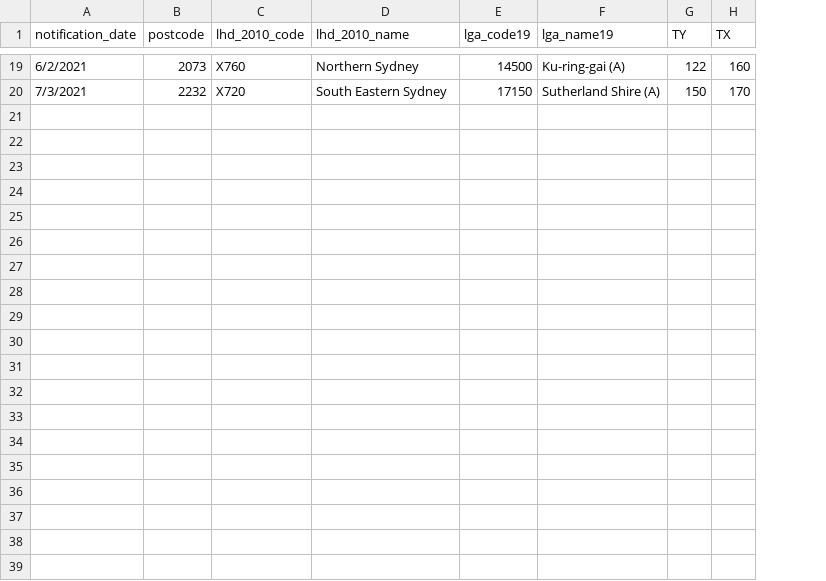
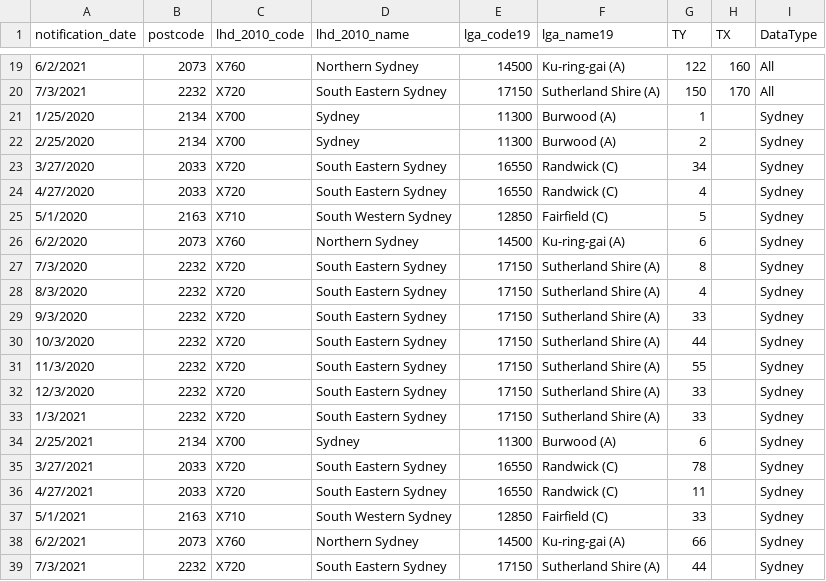
Before and after one commit to lipingxie/lipingxie.github.io, a CSV file: data/test.csv, drawn as a sheet; only a part is shown, gaps mark what is left out; the diff names each change by its address in the sheet, - before the commit and + after, or states it on an @@ line.

```diff
--- a/data/test.csv
+++ b/data/test.csv
+column I (DataType), rows 19-20: All | All
+row 21: 1/25/2020 | 2134 | X700 | Sydney | 11300 | Burwood (A) | 1 |  | Sydney
+row 22: 2/25/2020 | 2134 | X700 | Sydney | 11300 | Burwood (A) | 2 |  | Sydney
+row 23: 3/27/2020 | 2033 | X720 | South Eastern Sydney | 16550 | Randwick (C) | 34 |  | Sydney
+row 24: 4/27/2020 | 2033 | X720 | South Eastern Sydney | 16550 | Randwick (C) | 4 |  | Sydney
+row 25: 5/1/2020 | 2163 | X710 | South Western Sydney | 12850 | Fairfield (C) | 5 |  | Sydney
+row 26: 6/2/2020 | 2073 | X760 | Northern Sydney | 14500 | Ku-ring-gai (A) | 6 |  | Sydney
+row 27: 7/3/2020 | 2232 | X720 | South Eastern Sydney | 17150 | Sutherland Shire (A) | 8 |  | Sydney
+row 28: 8/3/2020 | 2232 | X720 | South Eastern Sydney | 17150 | Sutherland Shire (A) | 4 |  | Sydney
+row 29: 9/3/2020 | 2232 | X720 | South Eastern Sydney | 17150 | Sutherland Shire (A) | 33 |  | Sydney
+row 30: 10/3/2020 | 2232 | X720 | South Eastern Sydney | 17150 | Sutherland Shire (A) | 44 |  | Sydney
+row 31: 11/3/2020 | 2232 | X720 | South Eastern Sydney | 17150 | Sutherland Shire (A) | 55 |  | Sydney
+row 32: 12/3/2020 | 2232 | X720 | South Eastern Sydney | 17150 | Sutherland Shire (A) | 33 |  | Sydney
+row 33: 1/3/2021 | 2232 | X720 | South Eastern Sydney | 17150 | Sutherland Shire (A) | 33 |  | Sydney
+row 34: 2/25/2021 | 2134 | X700 | Sydney | 11300 | Burwood (A) | 6 |  | Sydney
+row 35: 3/27/2021 | 2033 | X720 | South Eastern Sydney | 16550 | Randwick (C) | 78 |  | Sydney
+row 36: 4/27/2021 | 2033 | X720 | South Eastern Sydney | 16550 | Randwick (C) | 11 |  | Sydney
+row 37: 5/1/2021 | 2163 | X710 | South Western Sydney | 12850 | Fairfield (C) | 33 |  | Sydney
+row 38: 6/2/2021 | 2073 | X760 | Northern Sydney | 14500 | Ku-ring-gai (A) | 66 |  | Sydney
+row 39: 7/3/2021 | 2232 | X720 | South Eastern Sydney | 17150 | Sutherland Shire (A) | 44 |  | Sydney
```
Also changed, not shown: 1 other file.
